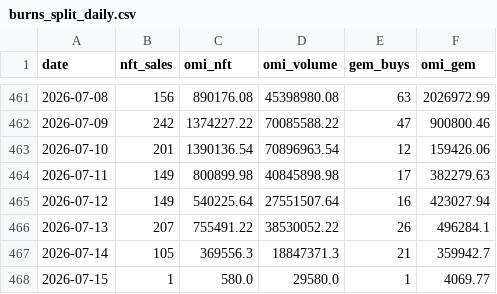
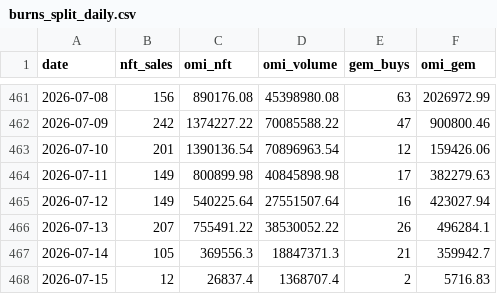
Before and after one commit to fanablefrance/jetonveve, a CSV file: data/burns_split_daily.csv, drawn as a sheet; only a part is shown, gaps mark what is left out.

```diff
--- a/data/burns_split_daily.csv
+++ b/data/burns_split_daily.csv
@@ -467,2 +467,2 @@ date,nft_sales,omi_nft,omi_volume,gem_buys,omi_gem
 2026-07-14,105,369556.3,18847371.3,21,359942.7
-2026-07-15,1,580.0,29580.0,1,4069.77
+2026-07-15,12,26837.4,1368707.4,2,5716.83
```
Also changed, not shown: data/burns_daily.csv, 1 other file.
